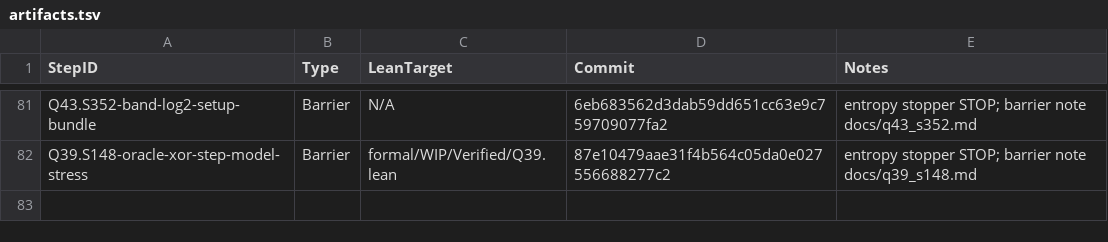
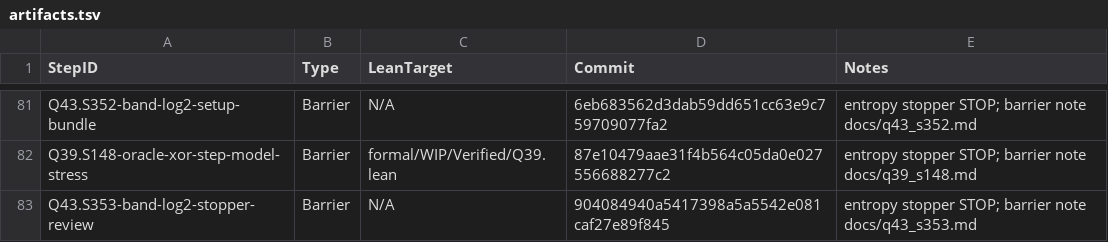
Before and after one commit to Xopoko/Experiment-26_P_vs_NP, a TSV file: docs/artifacts.tsv, drawn as a sheet; only a part is shown, gaps mark what is left out.

Commit message:
Q43.S353-band-log2-stopper-review: Barrier - entropy stopper stop

```diff
--- a/docs/artifacts.tsv
+++ b/docs/artifacts.tsv
@@ -82 +82,2 @@ Q43.S352-band-log2-setup-bundle	Barrier	N/A	6eb683562d3dab59dd651cc63e9c75970907
 Q39.S148-oracle-xor-step-model-stress	Barrier	formal/WIP/Verified/Q39.lean	87e10479aae31f4b564c05da0e027556688277c2	entropy stopper STOP; barrier note docs/q39_s148.md
+Q43.S353-band-log2-stopper-review	Barrier	N/A	904084940a5417398a5a5542e081caf27e89f845	entropy stopper STOP; barrier note docs/q43_s353.md
```
Also changed, not shown: 3 other files.
